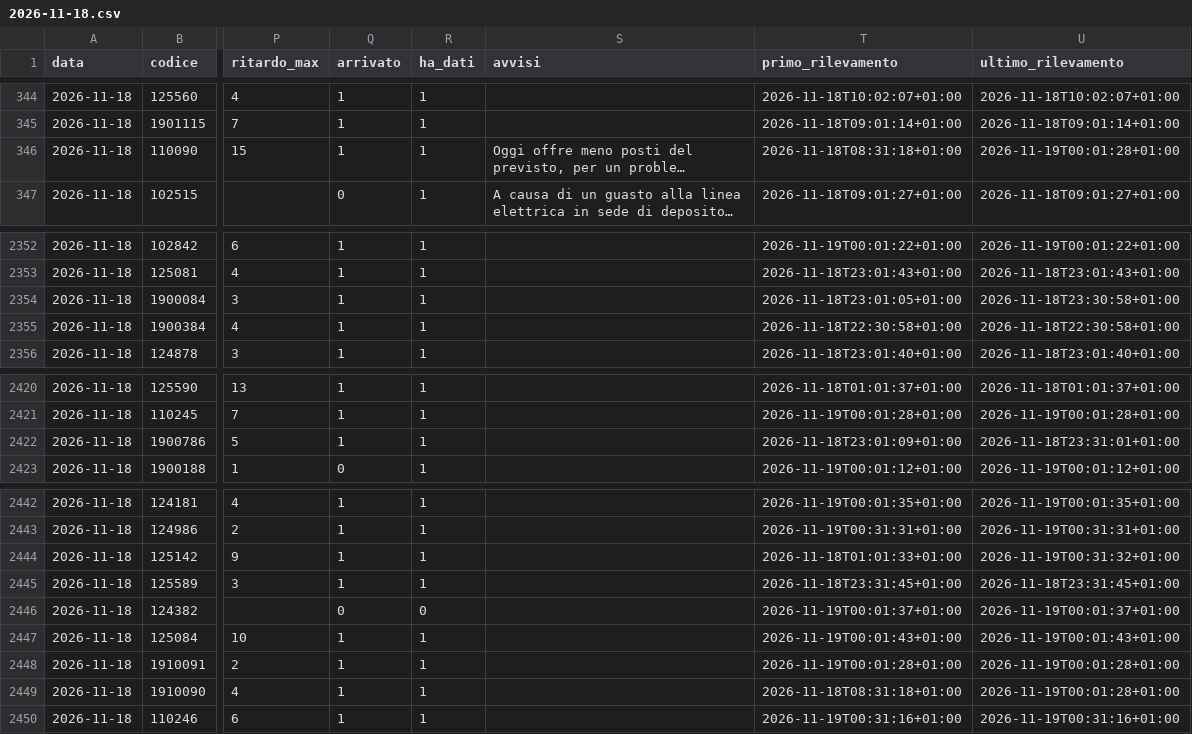
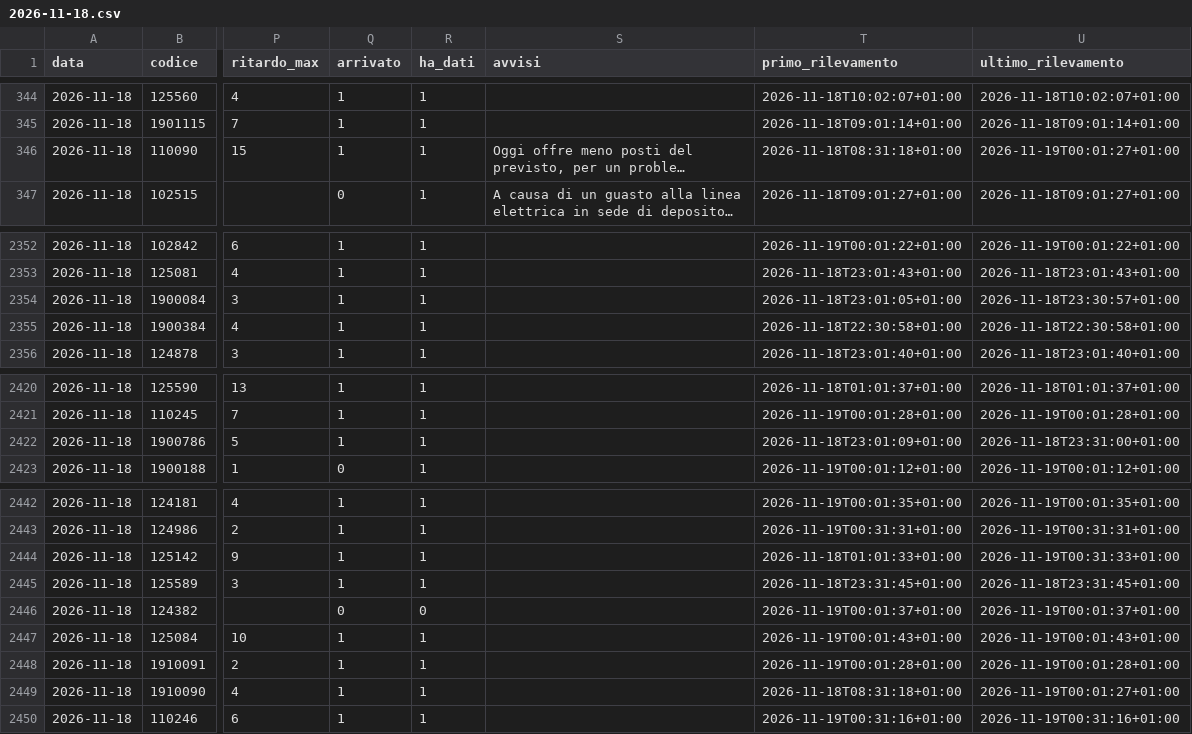
Before and after one commit to Easyinve/trenord-ritardi, a CSV file: archivio/2026-11-18.csv, drawn as a sheet; only a part is shown, gaps mark what is left out; long unchanged cells end in …; the diff names each change by its address in the sheet, - before the commit and + after, or states it on an @@ line.

```diff
--- a/archivio/2026-11-18.csv
+++ b/archivio/2026-11-18.csv
-U346 (ultimo_rilevamento): 2026-11-19T00:01:28+01:00
+U346 (ultimo_rilevamento): 2026-11-19T00:01:27+01:00
-U2354 (ultimo_rilevamento): 2026-11-18T23:30:58+01:00
+U2354 (ultimo_rilevamento): 2026-11-18T23:30:57+01:00
-U2422 (ultimo_rilevamento): 2026-11-18T23:31:01+01:00
+U2422 (ultimo_rilevamento): 2026-11-18T23:31:00+01:00
-U2444 (ultimo_rilevamento): 2026-11-19T00:31:32+01:00
+U2444 (ultimo_rilevamento): 2026-11-19T00:31:33+01:00
-U2449 (ultimo_rilevamento): 2026-11-19T00:01:28+01:00
+U2449 (ultimo_rilevamento): 2026-11-19T00:01:27+01:00
```
Also changed, not shown: archivio/mensile.csv, archivio/riepilogo.csv, 1 other file.
